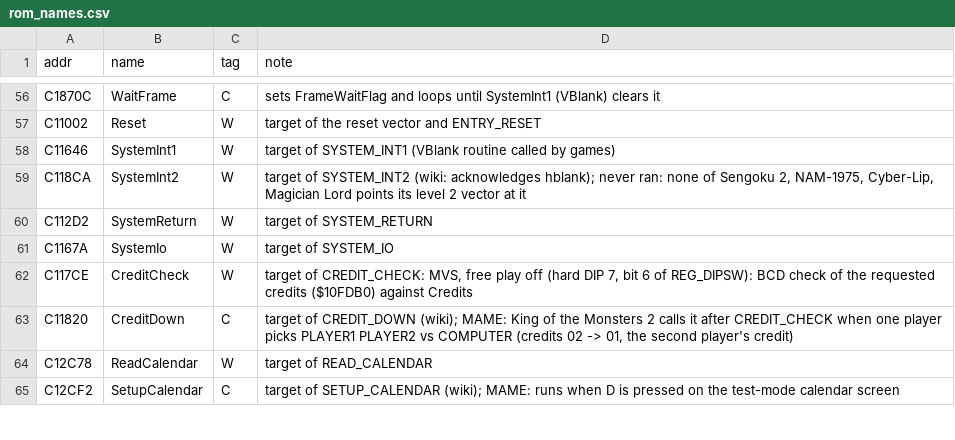
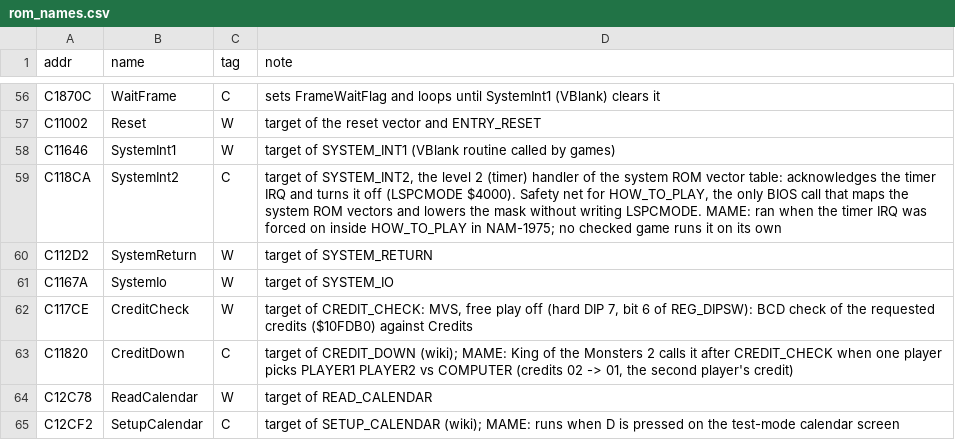
Before and after one commit to Raphael-Boichot/Neo-Geo-sp-s2-bios-disassembly, a CSV file: symbols/rom_names.csv, drawn as a sheet; only a part is shown, gaps mark what is left out.

```diff
--- a/symbols/rom_names.csv
+++ b/symbols/rom_names.csv
@@ -58,3 +58,3 @@ C11002,Reset,W,target of the reset vector and ENTRY_RESET
 C11646,SystemInt1,W,target of SYSTEM_INT1 (VBlank routine called by games)
-C118CA,SystemInt2,W,"target of SYSTEM_INT2 (wiki: acknowledges hblank); never ran: none of Sengoku 2, NAM-1975, Cyber-Lip, Magician Lord points its level 2 vector at it"
+C118CA,SystemInt2,C,"target of SYSTEM_INT2, the level 2 (timer) handler of the system ROM vector table: acknowledges the timer IRQ and turns it off (LSPCMODE $4000). Safety net for HOW_TO_PLAY, the only BIOS call that maps the system ROM vectors and lowers the mask without writing LSPCMODE. MAME: ran when the timer IRQ was forced on inside HOW_TO_PLAY in NAM-1975; no checked game runs it on its own"
 C112D2,SystemReturn,W,target of SYSTEM_RETURN
```
Also changed, not shown: 6 other files.
